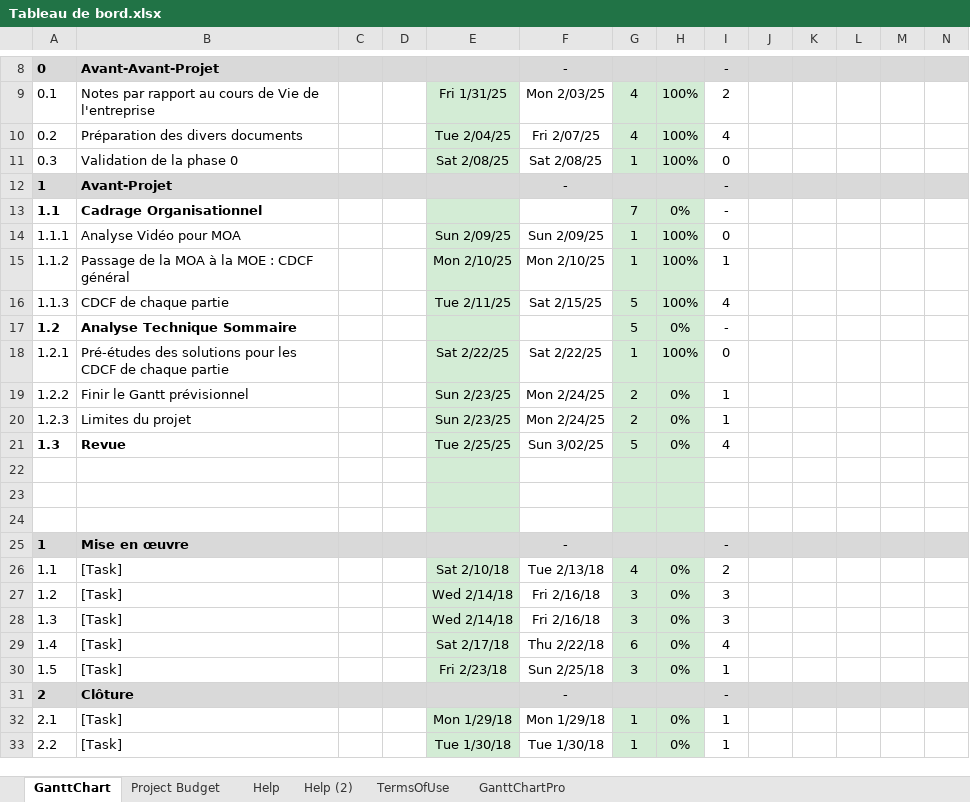
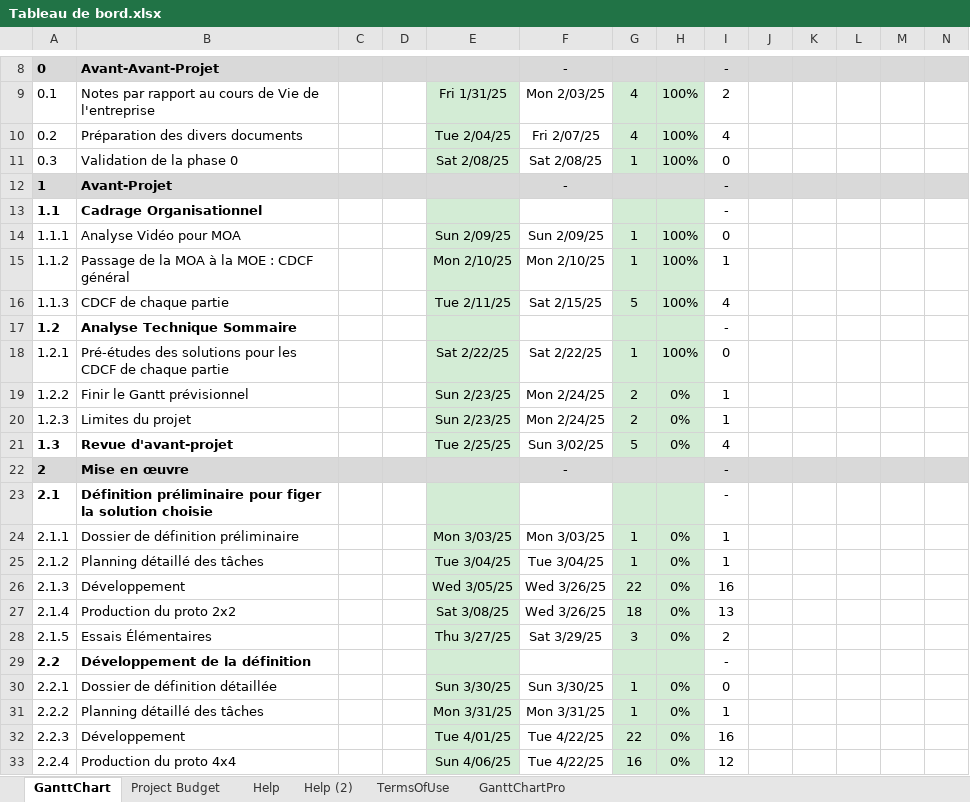
Before and after one commit to FailureIsAlreadyTaken/Chess-3000, an Excel workbook: Gestion de Projet/Phase 0/Tableau de bord.xlsx, sheet GanttChart, drawn as a sheet; only a part is shown, gaps mark what is left out; values as stored, in another font and other column widths than the file's, no borders; charts and pictures and conditional formats not drawn; removed rows and columns are numbered as before the commit, all else as after; rows hold the shown columns only; the diff covers the shown part only; the diff names each change by its address in the sheet, - before the commit and + after, or states it on an @@ line.

Commit message:
Finalisation de la phase 1
Gantt prévisionnel grotesque fait + Budget du projet mis à jour avec les prévisions faîtes lors des premiers brainstormings, plus qu'à mettre tout ça en forme pour la revue d'avant projet de la semaine prochaine.

```diff
--- a/Gestion de Projet/Phase 0/Tableau de bord.xlsx (sheet GanttChart)
+++ b/Gestion de Projet/Phase 0/Tableau de bord.xlsx (sheet GanttChart)
-G13: 7
+G13: (empty)
-H13: 0%
+H13: (empty)
-G17: 5
+G17: (empty)
-H17: 0%
+H17: (empty)
-B21: Revue
+B21: Revue d'avant-projet
-row 22: (empty)
-row 23: (empty)
-row 24: (empty)
-row 25: 1 | Mise en œuvre |  |  |  | - |  |  | -
-row 26: 1.1 | [Task] |  |  | Sat 2/10/18 | Tue 2/13/18 | 4 | 0% | 2
-row 27: 1.2 | [Task] |  |  | Wed 2/14/18 | Fri 2/16/18 | 3 | 0% | 3
-row 28: 1.3 | [Task] |  |  | Wed 2/14/18 | Fri 2/16/18 | 3 | 0% | 3
-row 29: 1.4 | [Task] |  |  | Sat 2/17/18 | Thu 2/22/18 | 6 | 0% | 4
-row 30: 1.5 | [Task] |  |  | Fri 2/23/18 | Sun 2/25/18 | 3 | 0% | 1
-B22: Clôture
+B22: Mise en œuvre
+row 23: 2.1 | Définition préliminaire pour figer la solution choisie |  |  |  |  |  |  | -
-A24: 2.1
+A24: 2.1.1
-B24: [Task]
+B24: Dossier de définition préliminaire
-E24: Mon 1/29/18
+E24: Mon 3/03/25
-F24: Mon 1/29/18
+F24: Mon 3/03/25
-A25: 2.2
+A25: 2.1.2
-B25: [Task]
+B25: Planning détaillé des tâches
-E25: Tue 1/30/18
+E25: Tue 3/04/25
-F25: Tue 1/30/18
+F25: Tue 3/04/25
+row 26: 2.1.3 | Développement |  |  | Wed 3/05/25 | Wed 3/26/25 | 22 | 0% | 16
+row 27: 2.1.4 | Production du proto 2x2 |  |  | Sat 3/08/25 | Wed 3/26/25 | 18 | 0% | 13
+row 28: 2.1.5 | Essais Élémentaires |  |  | Thu 3/27/25 | Sat 3/29/25 | 3 | 0% | 2
+row 29: 2.2 | Développement de la définition |  |  |  |  |  |  | -
+row 30: 2.2.1 | Dossier de définition détaillée |  |  | Sun 3/30/25 | Sun 3/30/25 | 1 | 0% | 0
+row 31: 2.2.2 | Planning détaillé des tâches |  |  | Mon 3/31/25 | Mon 3/31/25 | 1 | 0% | 1
+row 32: 2.2.3 | Développement |  |  | Tue 4/01/25 | Tue 4/22/25 | 22 | 0% | 16
+row 33: 2.2.4 | Production du proto 4x4 |  |  | Sun 4/06/25 | Tue 4/22/25 | 16 | 0% | 12
```
Also changed, not shown: 14 added rows, 3 removed rows, 22 edited cells and cell formats elsewhere in this sheet, sheet Project Budget, formulas that keep their value, charts or pictures, 1 other file.
